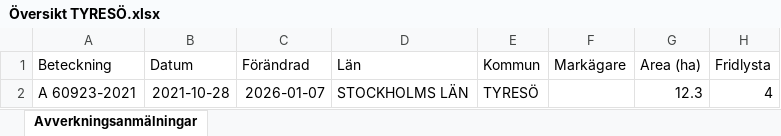
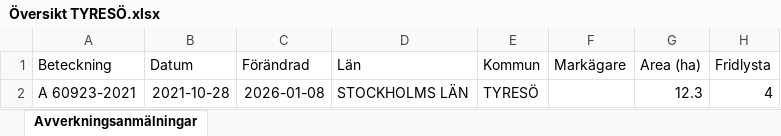
Before and after one commit to klasma/Logging_0138, an Excel workbook: Översikt TYRESÖ.xlsx, sheet Avverkningsanmälningar, drawn as a sheet; only a part is shown; values as stored, in another font and other column widths than the file's, no borders; the diff names each change by its address in the sheet, - before the commit and + after, or states it on an @@ line.

```diff
--- a/Översikt TYRESÖ.xlsx (sheet Avverkningsanmälningar)
+++ b/Översikt TYRESÖ.xlsx (sheet Avverkningsanmälningar)
-C2 (Förändrad): 2026-01-07
+C2 (Förändrad): 2026-01-08
```
Also changed, not shown: artfynd/A 60923-2021 artfynd.xlsx, 7 other files.
